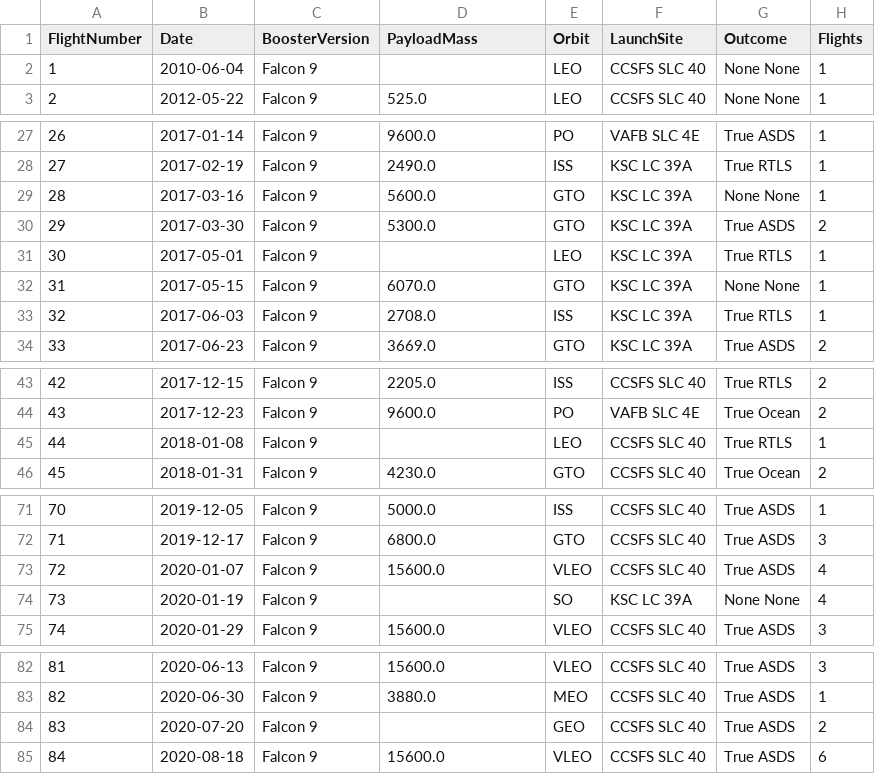
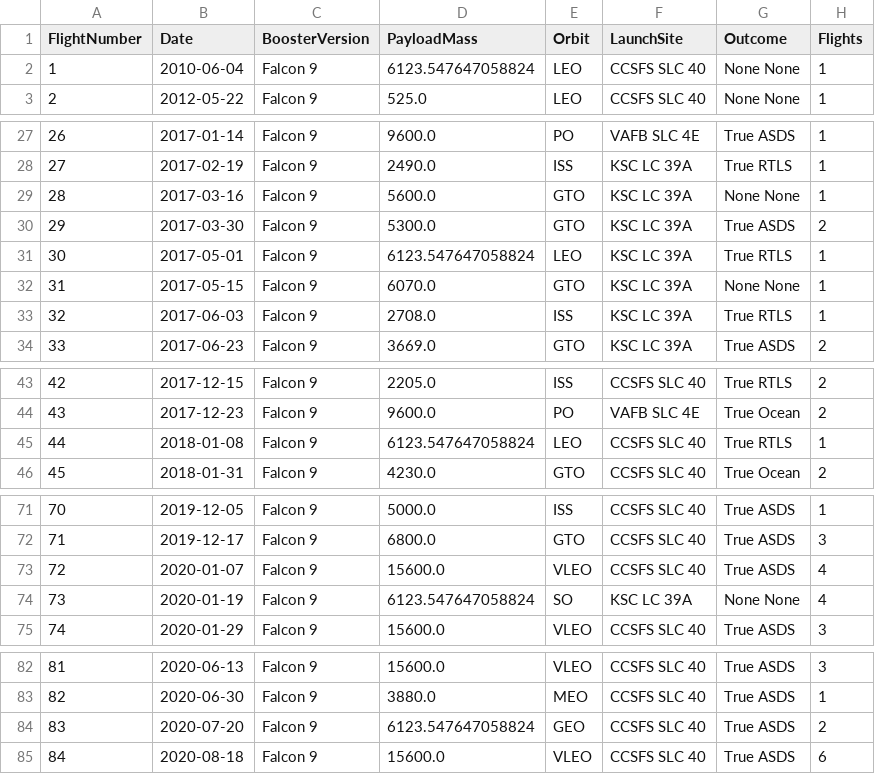
Before and after one commit to luisvivart/SpaceX-Mission-Success-Analysis, a CSV file: spacex_dataset_part_1.csv, drawn as a sheet; only a part is shown, gaps mark what is left out; the diff names each change by its address in the sheet, - before the commit and + after, or states it on an @@ line.

```diff
--- a/spacex_dataset_part_1.csv
+++ b/spacex_dataset_part_1.csv
-D2 (PayloadMass): (empty)
+D2 (PayloadMass): 6123.547647058824
-D31 (PayloadMass): (empty)
+D31 (PayloadMass): 6123.547647058824
-D45 (PayloadMass): (empty)
+D45 (PayloadMass): 6123.547647058824
-D74 (PayloadMass): (empty)
+D74 (PayloadMass): 6123.547647058824
-D84 (PayloadMass): (empty)
+D84 (PayloadMass): 6123.547647058824
```
Also changed, not shown: spacex_dataset_part_2.csv, spacex_dataset_part_3.csv, 9 other files.
